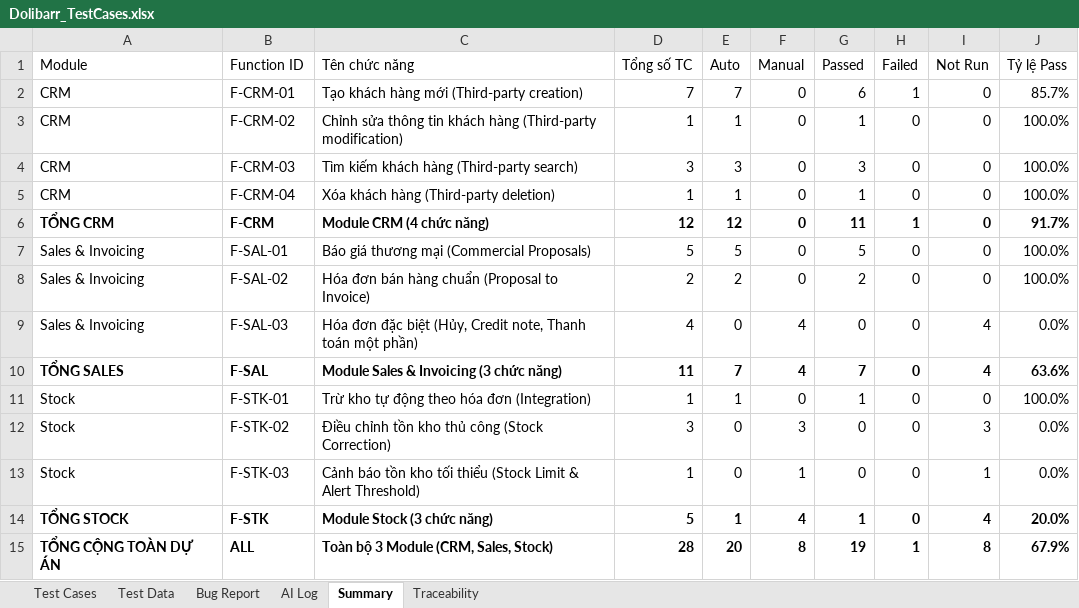
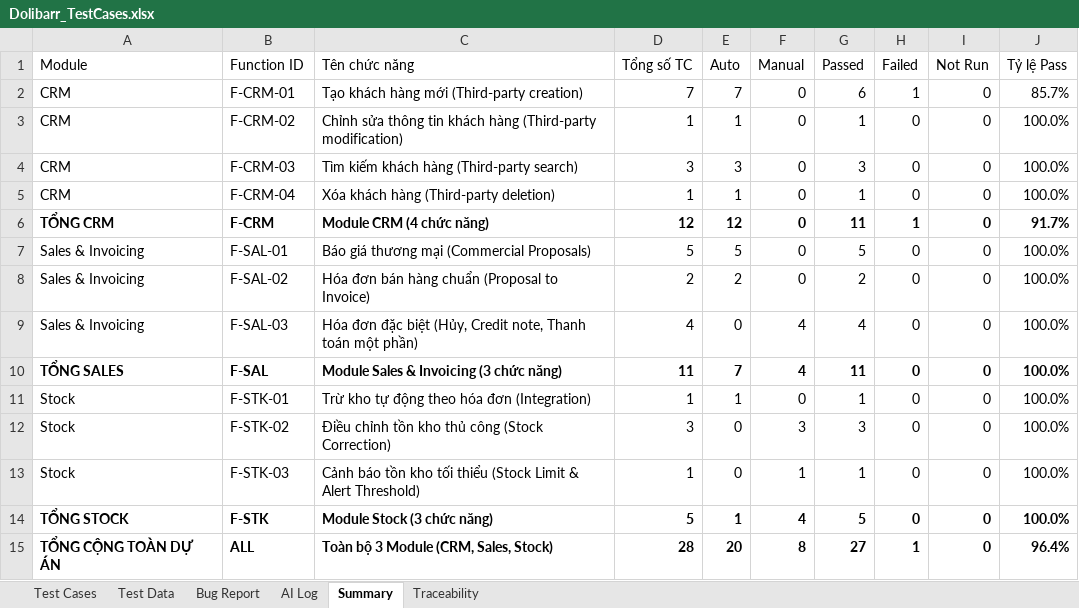
Before and after one commit to phidanghai-spec/Dolibarr_ERP_Testing, an Excel workbook: testcases/Dolibarr_TestCases.xlsx, sheet Summary, drawn as a sheet; values as stored, in another font and other column widths than the file's, no borders; the diff names each change by its address in the sheet, - before the commit and + after, or states it on an @@ line.

```diff
--- a/testcases/Dolibarr_TestCases.xlsx (sheet Summary)
+++ b/testcases/Dolibarr_TestCases.xlsx (sheet Summary)
-G9 (Passed): 0
+G9 (Passed): 4
-I9:I10 (Not Run): 4
+I9:I10 (Not Run): 0
-J9 (Tỷ lệ Pass): 0.0%
+J9 (Tỷ lệ Pass): 100.0%
-G10 (Passed): 7
+G10 (Passed): 11
-J10 (Tỷ lệ Pass): 63.6%
+J10 (Tỷ lệ Pass): 100.0%
-G12 (Passed): 0
+G12 (Passed): 3
-I12 (Not Run): 3
+I12 (Not Run): 0
-J12:J13 (Tỷ lệ Pass): 0.0%
+J12:J13 (Tỷ lệ Pass): 100.0%
-G13 (Passed): 0
+G13 (Passed): 1
-I13 (Not Run): 1
+I13 (Not Run): 0
-G14 (Passed): 1
+G14 (Passed): 5
-I14 (Not Run): 4
+I14 (Not Run): 0
-J14 (Tỷ lệ Pass): 20.0%
+J14 (Tỷ lệ Pass): 100.0%
-G15 (Passed): 19
+G15 (Passed): 27
-I15 (Not Run): 8
+I15 (Not Run): 0
-J15 (Tỷ lệ Pass): 67.9%
+J15 (Tỷ lệ Pass): 96.4%
```
Also changed, not shown: sheet Test Cases, sheet AI Log, 12 other files.
